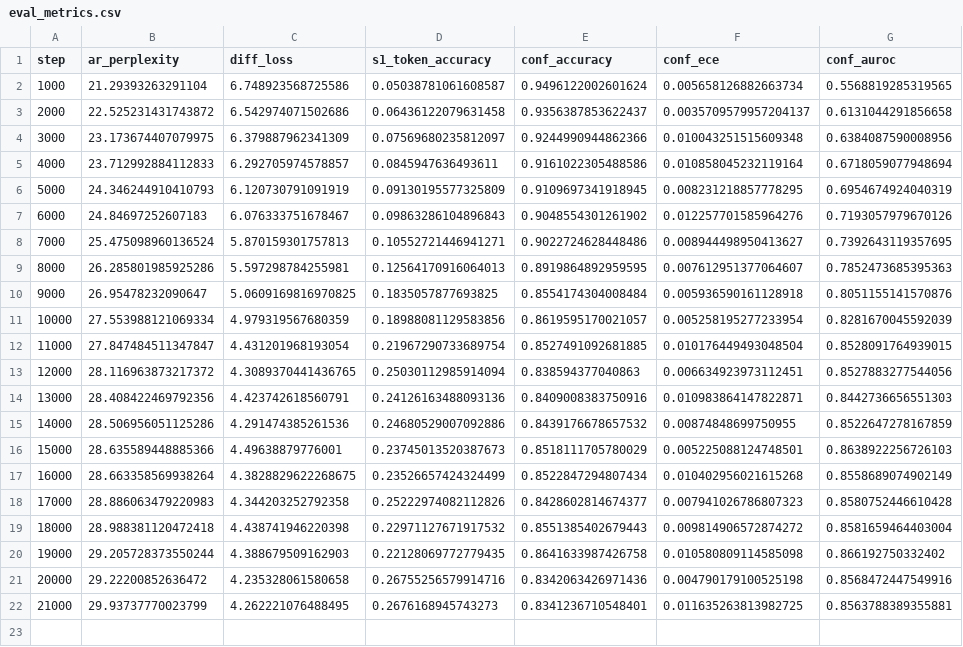
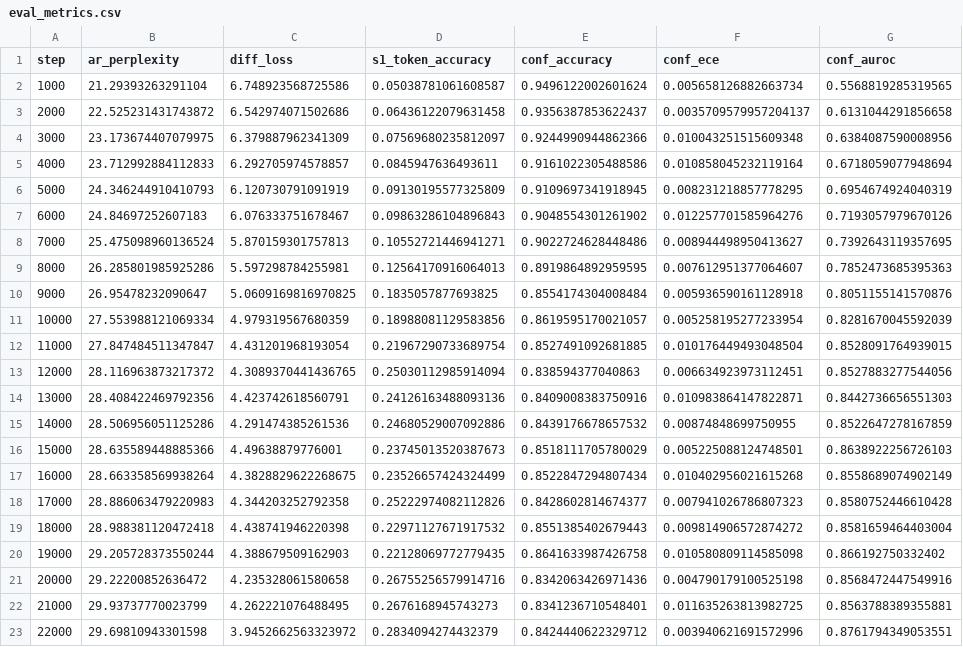
Before and after one commit to BITBANSHEE-C137/KahnemanHybridExperiment, a CSV file: experiments/eval_metrics.csv, drawn as a sheet.

Commit message:
Update experiment CSVs (auto-export at step 9000)

```diff
--- a/experiments/eval_metrics.csv
+++ b/experiments/eval_metrics.csv
@@ -22 +22,2 @@ step,ar_perplexity,diff_loss,s1_token_accuracy,conf_accuracy,conf_ece,conf_auroc
 21000,29.93737770023799,4.262221076488495,0.2676168945743273,0.8341236710548401,0.011635263813982725,0.8563788389355881
+22000,29.69810943301598,3.9452662563323972,0.2834094274432379,0.8424440622329712,0.003940621691572996,0.8761794349053551
```
